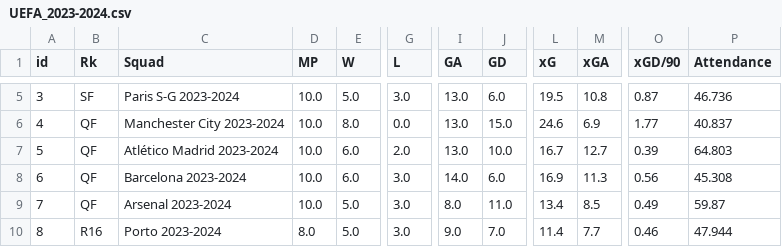
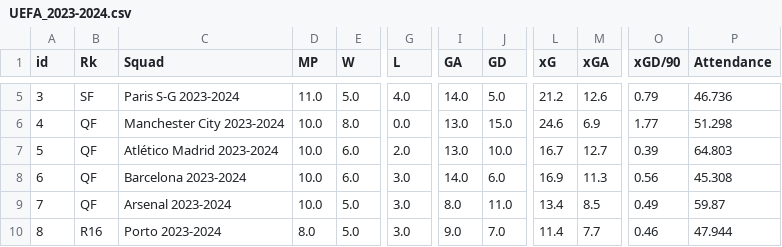
Before and after one commit to rnoguer22/Cluster_Champion, a CSV file: Web_Scrapping/scrapped_csv/UEFA_2023-2024.csv, drawn as a sheet; only a part is shown, gaps mark what is left out; the diff covers the shown part only; the diff names each change by its address in the sheet, - before the commit and + after, or states it on an @@ line.

```diff
--- a/Web_Scrapping/scrapped_csv/UEFA_2023-2024.csv
+++ b/Web_Scrapping/scrapped_csv/UEFA_2023-2024.csv
-D5 (MP): 10.0
+D5 (MP): 11.0
-G5 (L): 3.0
+G5 (L): 4.0
-I5 (GA): 13.0
+I5 (GA): 14.0
-J5 (GD): 6.0
+J5 (GD): 5.0
-L5 (xG): 19.5
+L5 (xG): 21.2
-M5 (xGA): 10.8
+M5 (xGA): 12.6
-O5 (xGD/90): 0.87
+O5 (xGD/90): 0.79
-P6 (Attendance): 40.837
+P6 (Attendance): 51.298
```
Also changed, not shown: 31 edited cells elsewhere in this file, UEFA_Analisis_CSV/UEFA_Final_Data.csv, UEFA_Analisis_CSV/UEFA_Target.csv, 17 other files.
